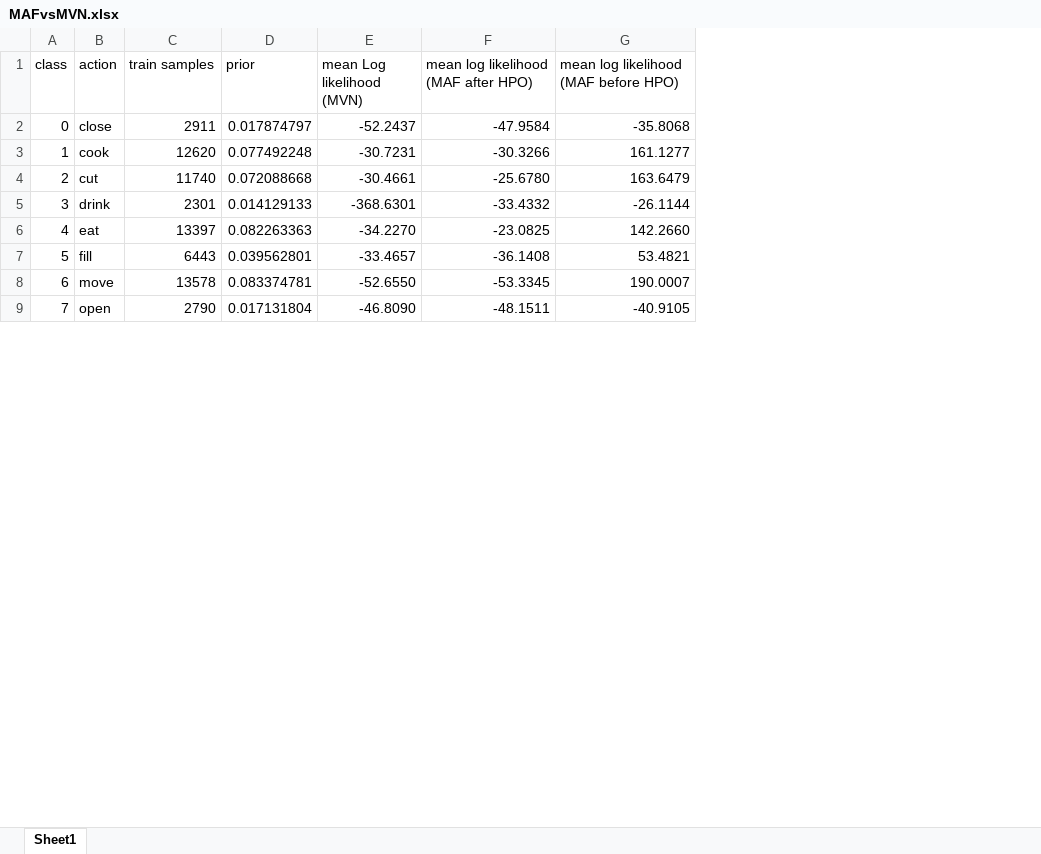
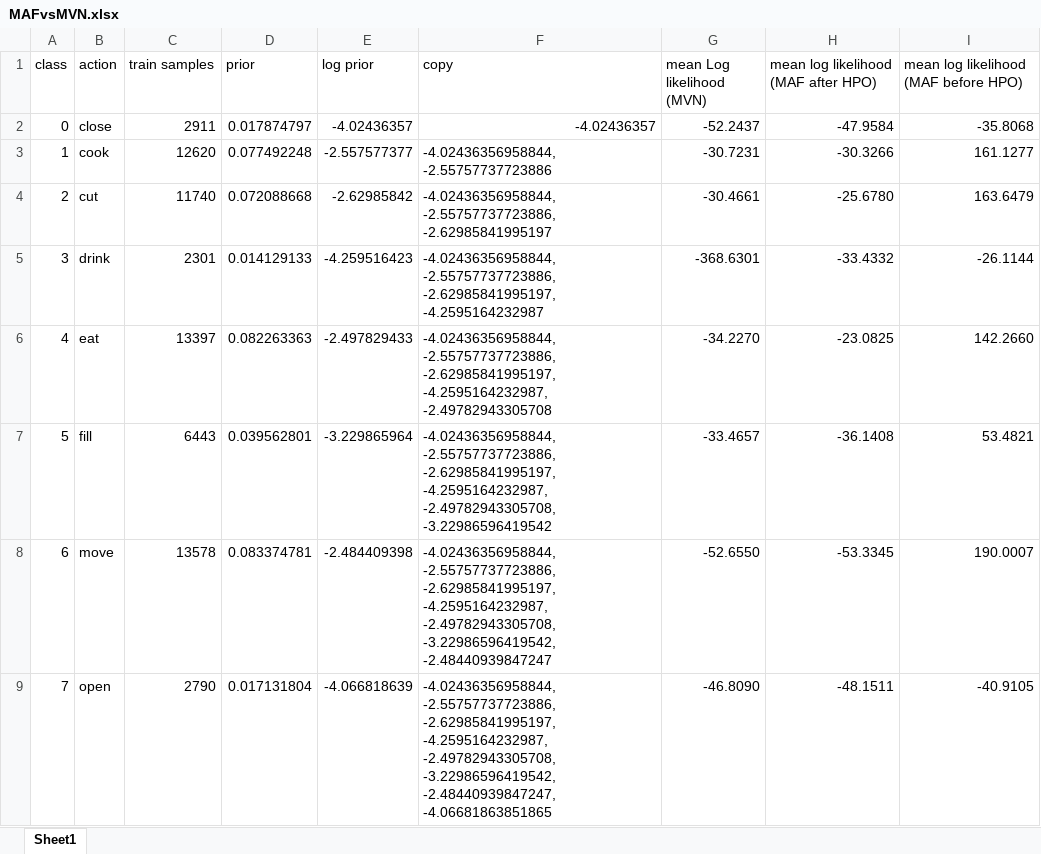
Before and after one commit to blasotta/CCBM_HAR, an Excel workbook: results/MAFvsMVN.xlsx, sheet Sheet1, drawn as a sheet; only a part is shown; values as stored, in another font and other column widths than the file's, no borders; conditional formats not drawn; the diff names each change by its address in the sheet, - before the commit and + after, or states it on an @@ line.

```diff
--- a/results/MAFvsMVN.xlsx (sheet Sheet1)
+++ b/results/MAFvsMVN.xlsx (sheet Sheet1)
+column E (log prior), rows 2-9: -4.02436357 | -2.557577377 | -2.62985842 | -4.259516423 | -2.497829433 | -3.229865964 | -2.484409398 | -4.066818639
+column F (copy), rows 2-9: -4.02436357 | -4.02436356958844, -2.55757737723886 | -4.02436356958844, -2.55757737723886, -2.62985841995197 | -4.02436356958844, -2.55757737723886, -2.62985841995197, -4.2595164232987 | -4.02436356958844, -2.55757737723886, -2.62985841995197, -4.2595164232987, -2.49782943305708 | -4.02436356958844, -2.55757737723886, -2.62985841995197, -4.2595164232987, -2.49782943305708, -3.22986596419542 | -4.02436356958844, -2.55757737723886, -2.62985841995197, -4.2595164232987, -2.49782943305708, -3.22986596419542, -2.48440939847247 | -4.02436356958844, -2.55757737723886, -2.62985841995197, -4.2595164232987, -2.49782943305708, -3.22986596419542, -2.48440939847247, -4.06681863851865
```
Also changed, not shown: 32 other files.
